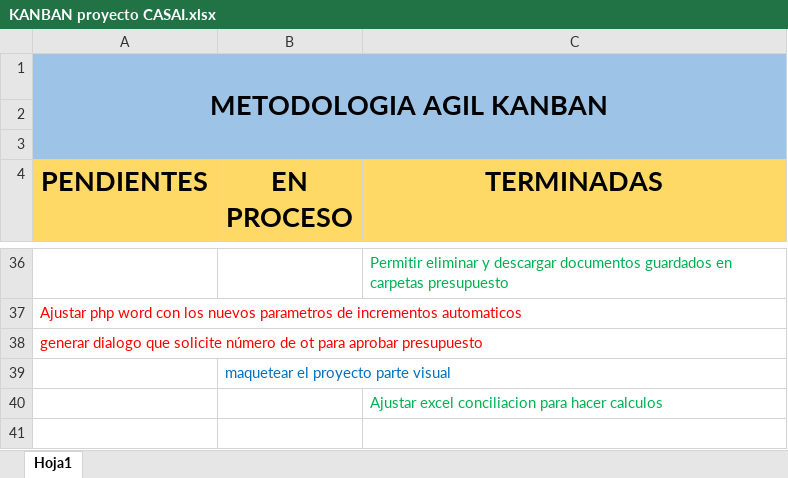
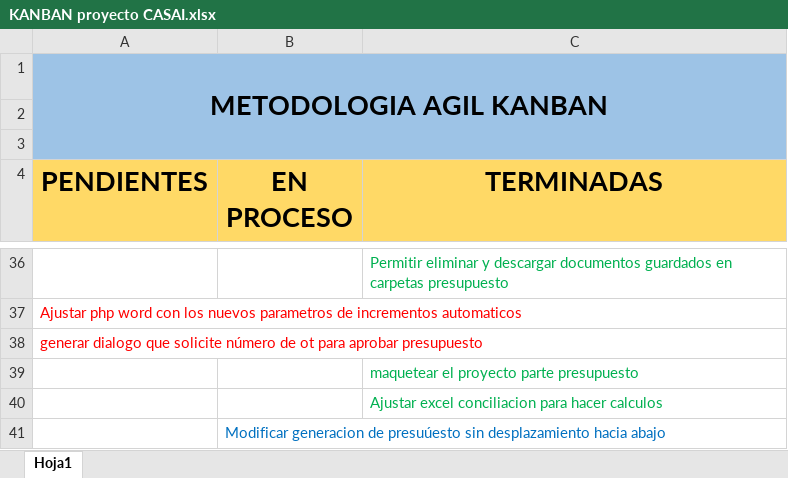
Before and after one commit to sneiderueda/casai, an Excel workbook: KANBAN proyecto CASAI.xlsx, sheet Hoja1, drawn as a sheet; only a part is shown, gaps mark what is left out; values as stored, in another font and other column widths than the file's, no borders; conditional formats not drawn; removed rows and columns are numbered as before the commit, all else as after; the diff names each change by its address in the sheet, - before the commit and + after, or states it on an @@ line.

```diff
--- a/KANBAN proyecto CASAI.xlsx (sheet Hoja1)
+++ b/KANBAN proyecto CASAI.xlsx (sheet Hoja1)
-row 39:  | maquetear el proyecto parte visual
+row 39:  |  | maquetear el proyecto parte presupuesto
+row 41:  | Modificar generacion de presuúesto sin desplazamiento hacia abajo
```
Also changed, not shown: 4 other files.
